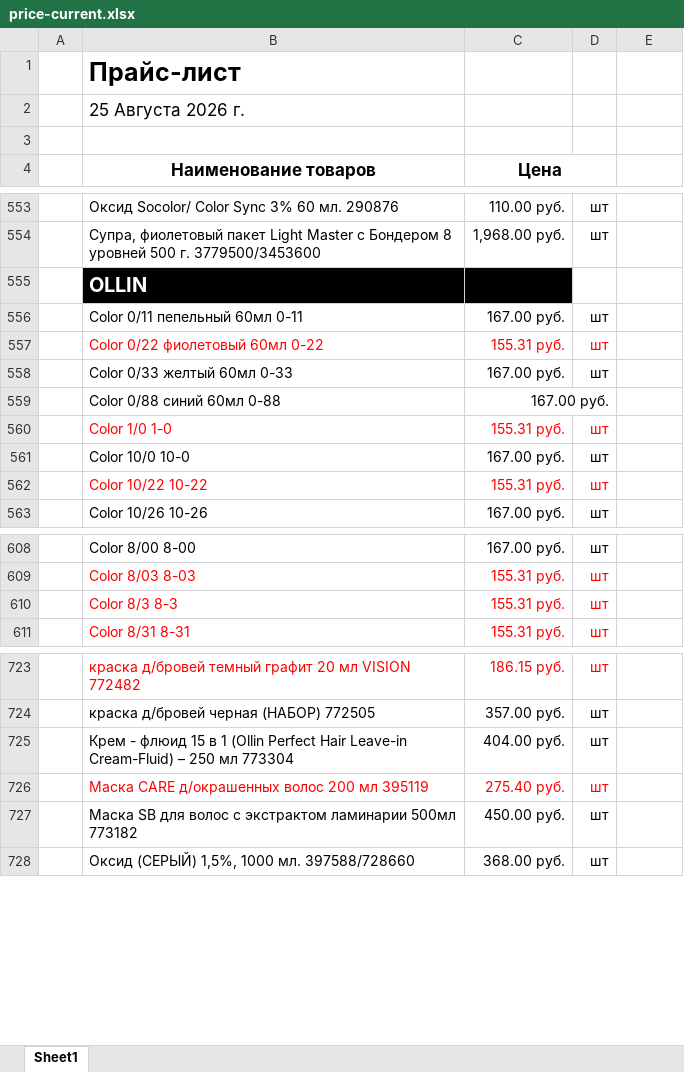
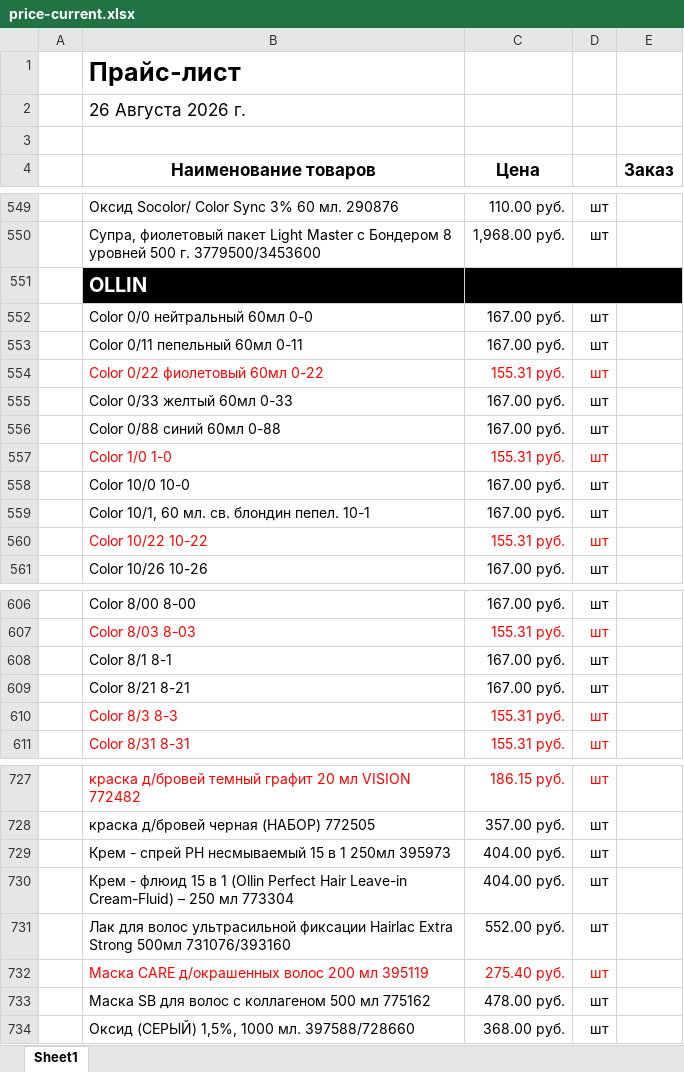
Before and after one commit to aiodoggmd/zilma-site, an Excel workbook: public/prices/price-current.xlsx, sheet Sheet1, drawn as a sheet; only a part is shown, gaps mark what is left out; values as stored, in another font and other column widths than the file's, no borders; removed rows and columns are numbered as before the commit, all else as after; the diff covers the shown part only; the diff names each change by its address in the sheet, - before the commit and + after, or states it on an @@ line.

Commit message:
Обновить прайс на 26.08 + колонка «Заказ»
Пересчитан по марже из общий прайс (красным акция) 26,08,2026-1.xlsx +
Остатки_26,08,2026.xlsx. Починены баги с наездом строк и осиротевшими
заголовками после удаления мусорных строк (см. CLAUDE.md). Добавлена
колонка «Заказ» для скачиваемого прайса - клиент вписывает количество.
Ручная правка: 2 позиции Color Sync Тонер (10P/9NW) вернул на 750р -
в источнике была ошибочная цена почти по себестоимости, исправлено в 1С.

```diff
--- a/public/prices/price-current.xlsx (sheet Sheet1)
+++ b/public/prices/price-current.xlsx (sheet Sheet1)
-B2 (Наименование товаров): 25 Августа 2026 г.
+B2 (Наименование товаров): 26 Августа 2026 г.
-C4:D4 merged
-E4: (empty)
+E4: Заказ
+C551:E551 merged
+row 552:  | Color 0/0 нейтральный 60мл 0-0 | 167.00 руб. | шт
-C559:D559 merged
-D556: (empty)
+D556: шт
+row 559:  | Color 10/1, 60 мл. св. блондин пепел. 10-1 | 167.00 руб. | шт
+row 608:  | Color 8/1 8-1 | 167.00 руб. | шт
+row 609:  | Color 8/21 8-21 | 167.00 руб. | шт
+row 729:  | Крем - спрей PH несмываемый 15 в 1 250мл 395973 | 404.00 руб. | шт
+row 731:  | Лак для волос ультрасильной фиксации Hairlaс Extra Strong 500мл 731076/393160 | 552.00 руб. | шт
-B733 (Наименование товаров): …волос с экстрактом ламинарии 500мл 773182
+B733 (Наименование товаров): …волос с коллагеном 500 мл 775162
-C733 (Цена): 450.00 руб.
+C733 (Цена): 478.00 руб.
```
Also changed, not shown: 7 added rows, 12 removed rows, 20 edited cells and merged cells elsewhere in this sheet, 2 other files.
